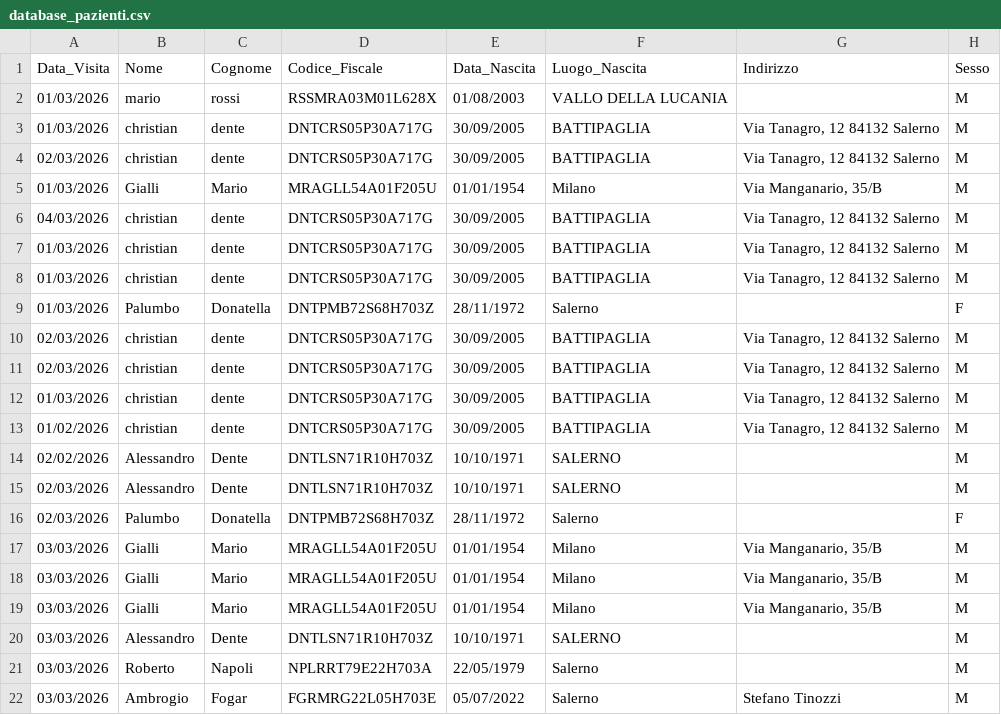
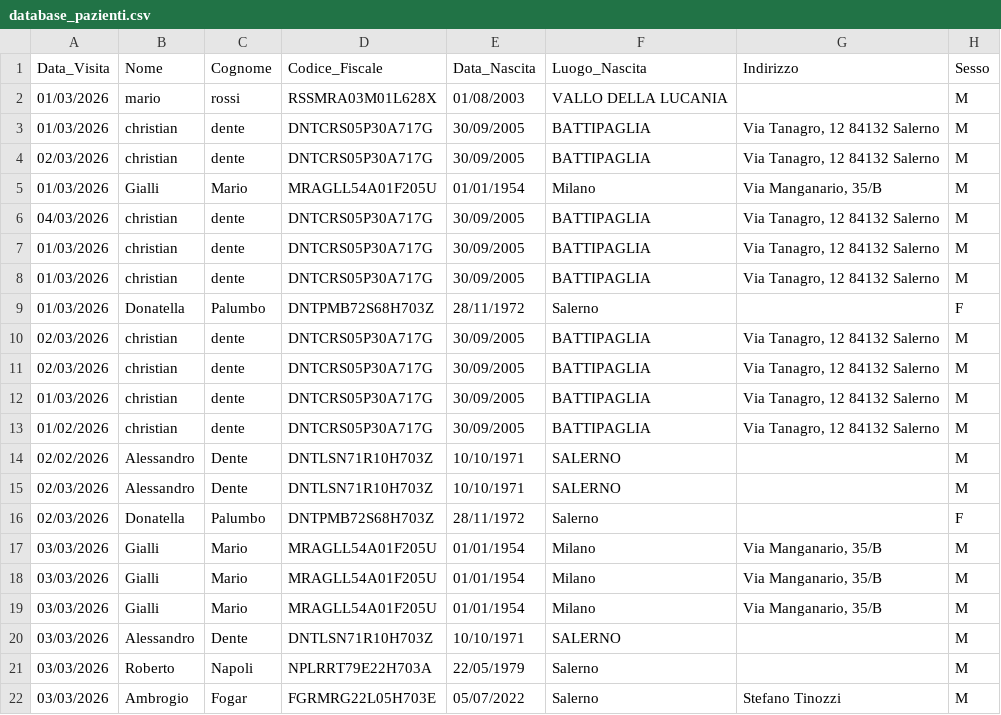
Before and after one commit to sanden71-cloud/Gestionale-Studio, a CSV file: data/admin/database_pazienti.csv, drawn as a sheet; only a part is shown; the diff names each change by its address in the sheet, - before the commit and + after, or states it on an @@ line.

```diff
--- a/data/admin/database_pazienti.csv
+++ b/data/admin/database_pazienti.csv
-B9 (Nome): Palumbo
+B9 (Nome): Donatella
-C9 (Cognome): Donatella
+C9 (Cognome): Palumbo
-B16 (Nome): Palumbo
+B16 (Nome): Donatella
-C16 (Cognome): Donatella
+C16 (Cognome): Palumbo
```
Also changed, not shown: 1 other file.
